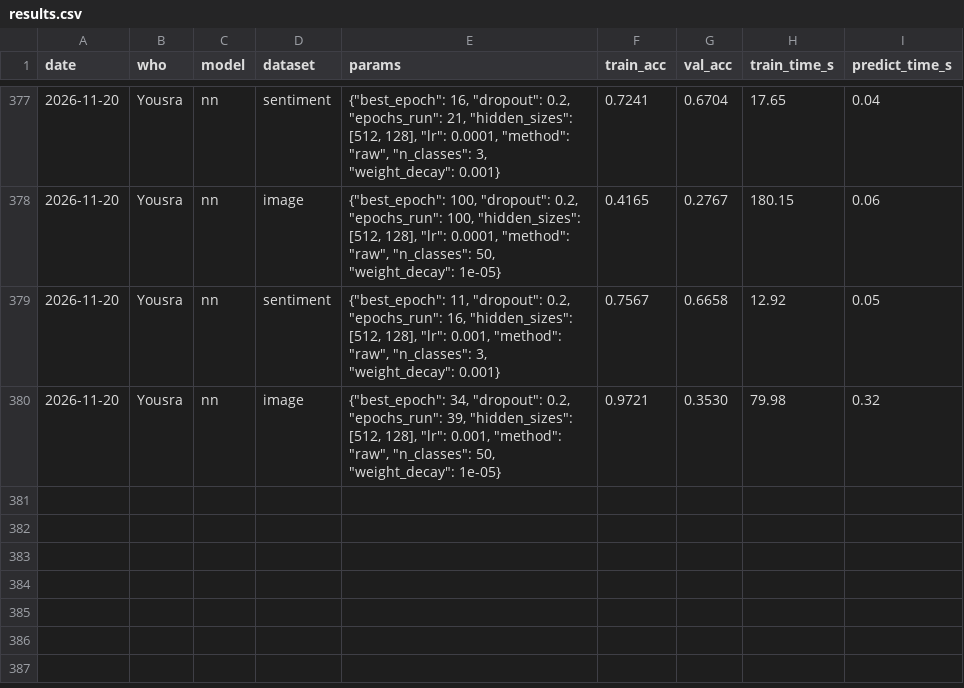
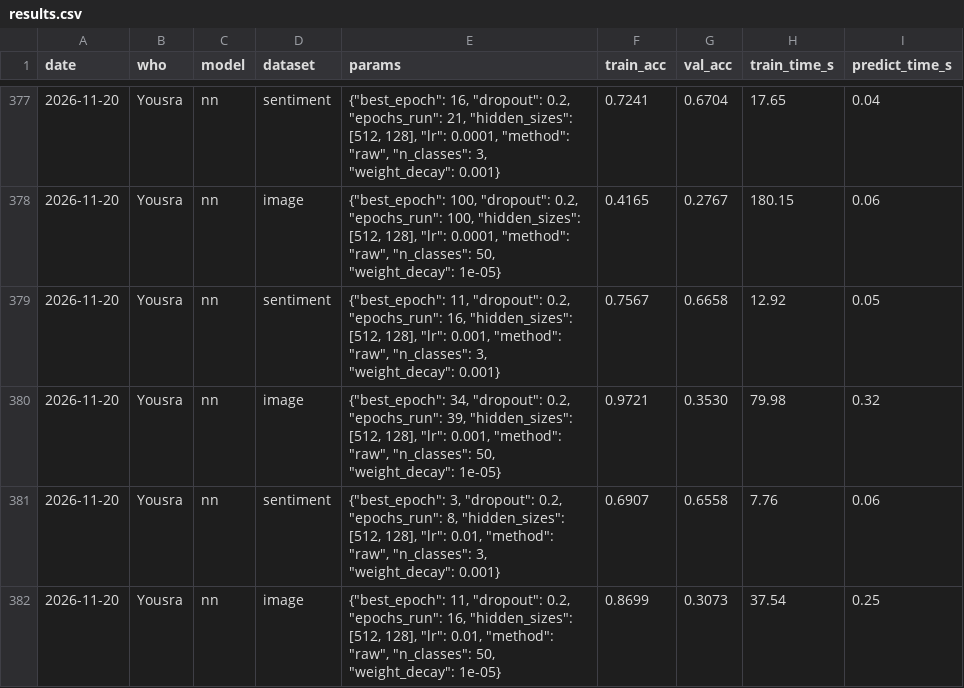
Before and after one commit to Guac162/Comp472_Team14, a CSV file: results/results.csv, drawn as a sheet; only a part is shown, gaps mark what is left out; the diff names each change by its address in the sheet, - before the commit and + after, or states it on an @@ line.

Commit message:
best weight decay so far + dropout 0.2 lr 0.01

```diff
--- a/results/results.csv
+++ b/results/results.csv
+row 381: 2026-11-20 | Yousra | nn | sentiment | {"best_epoch": 3, "dropout": 0.2, "epochs_run": 8, "hidden_sizes": [512, 128], "lr": 0.01, "method": "raw", "n_classes": 3, "weight_decay": 0.001} | 0.6907 | 0.6558 | 7.76 | 0.06
+row 382: 2026-11-20 | Yousra | nn | image | {"best_epoch": 11, "dropout": 0.2, "epochs_run": 16, "hidden_sizes": [512, 128], "lr": 0.01, "method": "raw", "n_classes": 50, "weight_decay": 1e-05} | 0.8699 | 0.3073 | 37.54 | 0.25
```
Also changed, not shown: results/submissions_log.csv, 6 other files.
